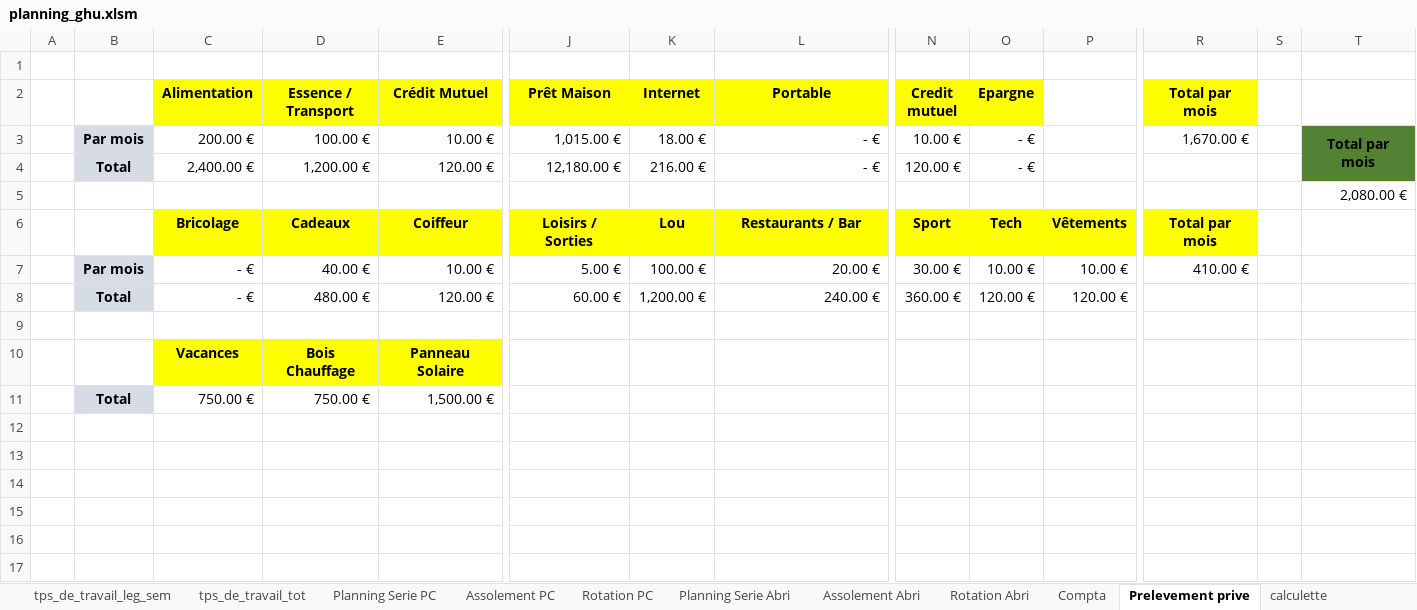
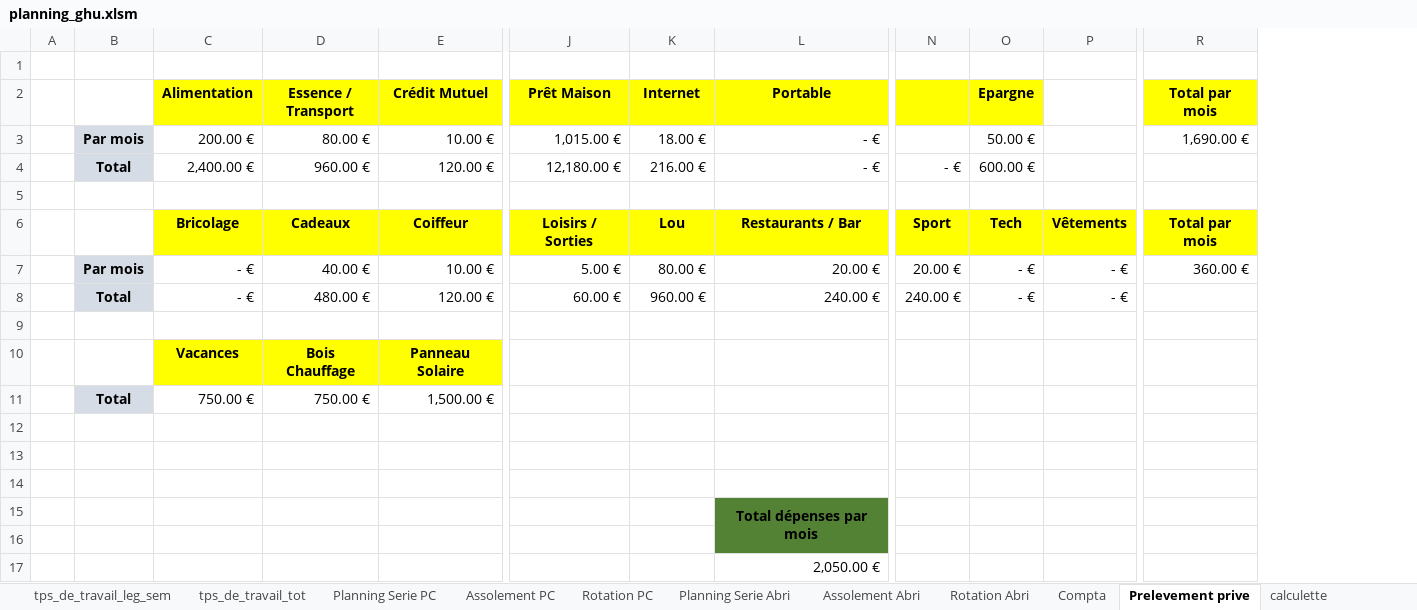
Before and after one commit to Guih44Yahoo/bprea2, an Excel workbook: planning_ghu.xlsm, sheet Prelevement prive, drawn as a sheet; only a part is shown, gaps mark what is left out; values as stored, in another font and other column widths than the file's, no borders; 1 other sheet too large or unreadable and not compared; removed rows and columns are numbered as before the commit, all else as after; rows hold the shown columns only; the diff names each change by its address in the sheet, - before the commit and + after, or states it on an @@ line.

```diff
--- a/planning_ghu.xlsm (sheet Prelevement prive)
+++ b/planning_ghu.xlsm (sheet Prelevement prive)
-column S, empty
-column T, rows 3-5: Total par mois |  | 2,080.00 €
-N2: Credit mutuel
+N2: (empty)
-D3 (Essence / Transport): 100.00 €
+D3 (Essence / Transport): 80.00 €
-N3: 10.00 €
+N3: (empty)
-O3 (Epargne): - €
+O3 (Epargne): 50.00 €
-R3 (Total par mois): 1,670.00 €
+R3 (Total par mois): 1,690.00 €
-D4 (Essence / Transport): 1,200.00 €
+D4 (Essence / Transport): 960.00 €
-N4: 120.00 €
+N4: - €
-O4 (Epargne): - €
+O4 (Epargne): 600.00 €
-K7 (Internet): 100.00 €
+K7 (Internet): 80.00 €
-N7: 30.00 €
+N7: 20.00 €
-O7 (Epargne): 10.00 €
+O7 (Epargne): - €
-P7: 10.00 €
+P7: - €
-R7 (Total par mois): 410.00 €
+R7 (Total par mois): 360.00 €
-K8 (Internet): 1,200.00 €
+K8 (Internet): 960.00 €
-N8: 360.00 €
+N8: 240.00 €
-O8 (Epargne): 120.00 €
+O8 (Epargne): - €
-P8: 120.00 €
+P8: - €
+row 12: (empty)
+row 13: (empty)
+row 14: (empty)
+row 15:  |  |  |  |  |  |  | Total dépenses par mois
+row 16: (empty)
+row 17:  |  |  |  |  |  |  | 2,050.00 €
```
Also changed, not shown: sheet Assolement PC, sheet Compta, sheet Objectifs, sheet dimens, plan/plan.xlsx, 3 other files.
